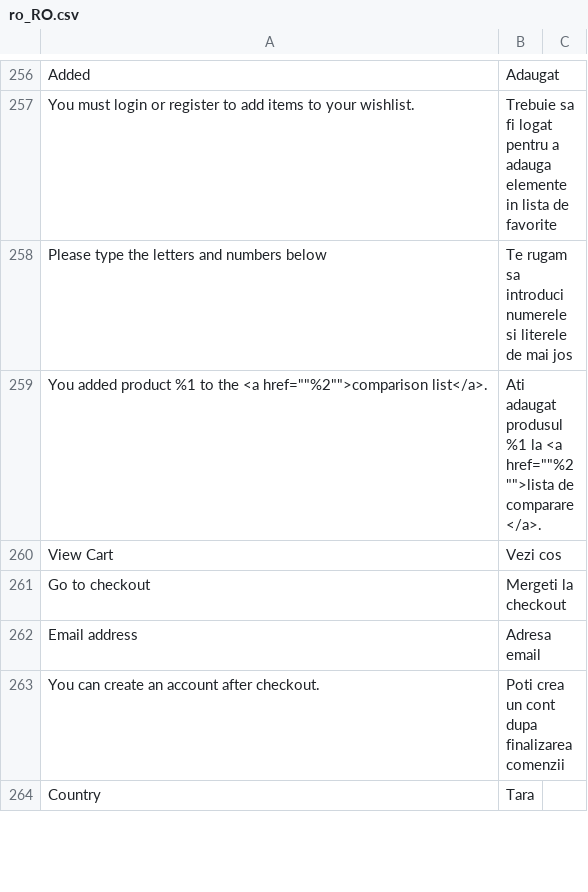
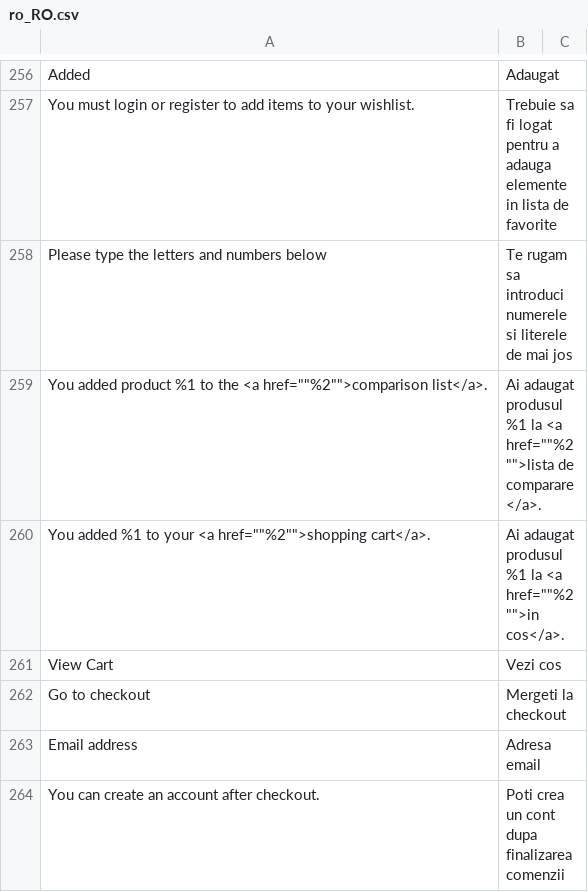
Before and after one commit to webraptor/magento-2-custom-module-translations, a CSV file: ro_RO.csv, drawn as a sheet; only a part is shown, gaps mark what is left out; the shorter side is filled out with more unchanged rows.

Commit message:
add 2 cart translation

```diff
--- a/ro_RO.csv
+++ b/ro_RO.csv
@@ -260,3 +260,4 @@ You must login or register to add items to your wishlist., Trebuie sa fi logat p
 Please type the letters and numbers below, Te rugam sa introduci numerele si literele de mai jos
-You added product %1 to the <a href=""%2"">comparison list</a>., Ati adaugat produsul %1 la <a href=""%2"">lista de comparare</a>.
+You added product %1 to the <a href=""%2"">comparison list</a>., Ai adaugat produsul %1 la <a href=""%2"">lista de comparare</a>.
+You added %1 to your <a href=""%2"">shopping cart</a>., Ai adaugat produsul %1 la <a href=""%2"">in cos</a>.
 View Cart, Vezi cos
```
Also changed, not shown: 1 other file.
